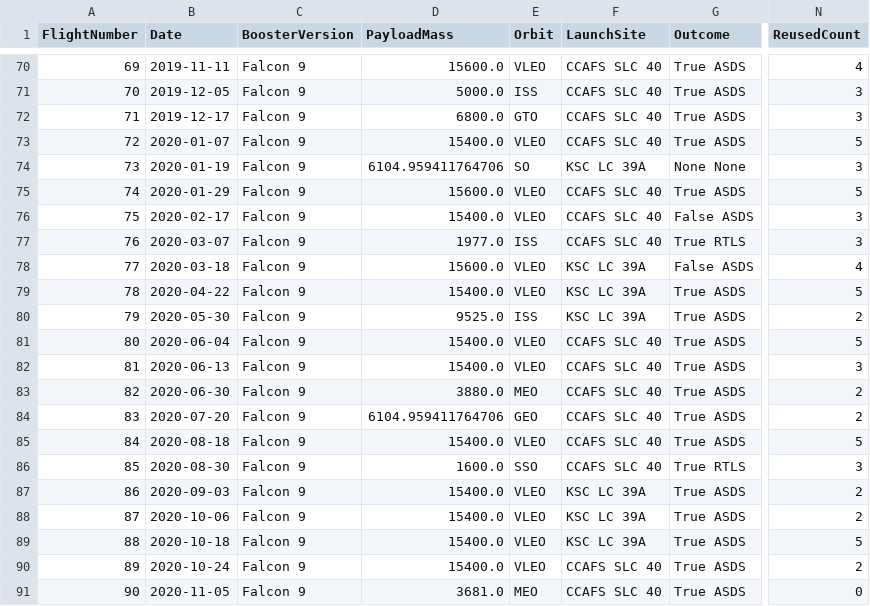
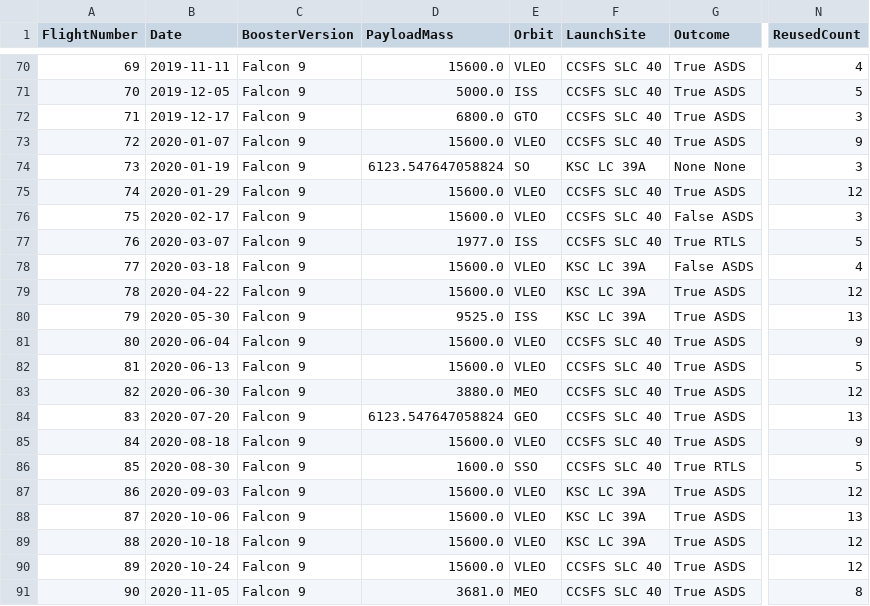
Before and after one commit to linarjs/Applied_Data_Science_Project, a CSV file: csv/dataset_part_2.csv, drawn as a sheet; only a part is shown, gaps mark what is left out; the diff covers the shown part only; the diff names each change by its address in the sheet, - before the commit and + after, or states it on an @@ line.

```diff
--- a/csv/dataset_part_2.csv
+++ b/csv/dataset_part_2.csv
-F70:F73 (LaunchSite): CCAFS SLC 40
+F70:F73 (LaunchSite): CCSFS SLC 40
-N71 (ReusedCount): 3
+N71 (ReusedCount): 5
-D73 (PayloadMass): 15400.0
+D73 (PayloadMass): 15600.0
-N73 (ReusedCount): 5
+N73 (ReusedCount): 9
-D74 (PayloadMass): 6104.959411764706
+D74 (PayloadMass): 6123.547647058824
-F75:F77 (LaunchSite): CCAFS SLC 40
+F75:F77 (LaunchSite): CCSFS SLC 40
-N75 (ReusedCount): 5
+N75 (ReusedCount): 12
-D76 (PayloadMass): 15400.0
+D76 (PayloadMass): 15600.0
-N77 (ReusedCount): 3
+N77 (ReusedCount): 5
-D79 (PayloadMass): 15400.0
+D79 (PayloadMass): 15600.0
-N79 (ReusedCount): 5
+N79 (ReusedCount): 12
-N80 (ReusedCount): 2
+N80 (ReusedCount): 13
-D81:D82 (PayloadMass): 15400.0
+D81:D82 (PayloadMass): 15600.0
-F81:F86 (LaunchSite): CCAFS SLC 40
+F81:F86 (LaunchSite): CCSFS SLC 40
-N81 (ReusedCount): 5
+N81 (ReusedCount): 9
-N82 (ReusedCount): 3
+N82 (ReusedCount): 5
-N83 (ReusedCount): 2
+N83 (ReusedCount): 12
-D84 (PayloadMass): 6104.959411764706
+D84 (PayloadMass): 6123.547647058824
-N84 (ReusedCount): 2
+N84 (ReusedCount): 13
-D85 (PayloadMass): 15400.0
+D85 (PayloadMass): 15600.0
-N85 (ReusedCount): 5
+N85 (ReusedCount): 9
-N86 (ReusedCount): 3
+N86 (ReusedCount): 5
-D87:D90 (PayloadMass): 15400.0
+D87:D90 (PayloadMass): 15600.0
-N87 (ReusedCount): 2
+N87 (ReusedCount): 12
-N88 (ReusedCount): 2
+N88 (ReusedCount): 13
-N89 (ReusedCount): 5
+N89 (ReusedCount): 12
-F90:F91 (LaunchSite): CCAFS SLC 40
+F90:F91 (LaunchSite): CCSFS SLC 40
-N90 (ReusedCount): 2
+N90 (ReusedCount): 12
-N91 (ReusedCount): 0
+N91 (ReusedCount): 8
```
Also changed, not shown: 49 edited cells elsewhere in this file, 8 other files.
